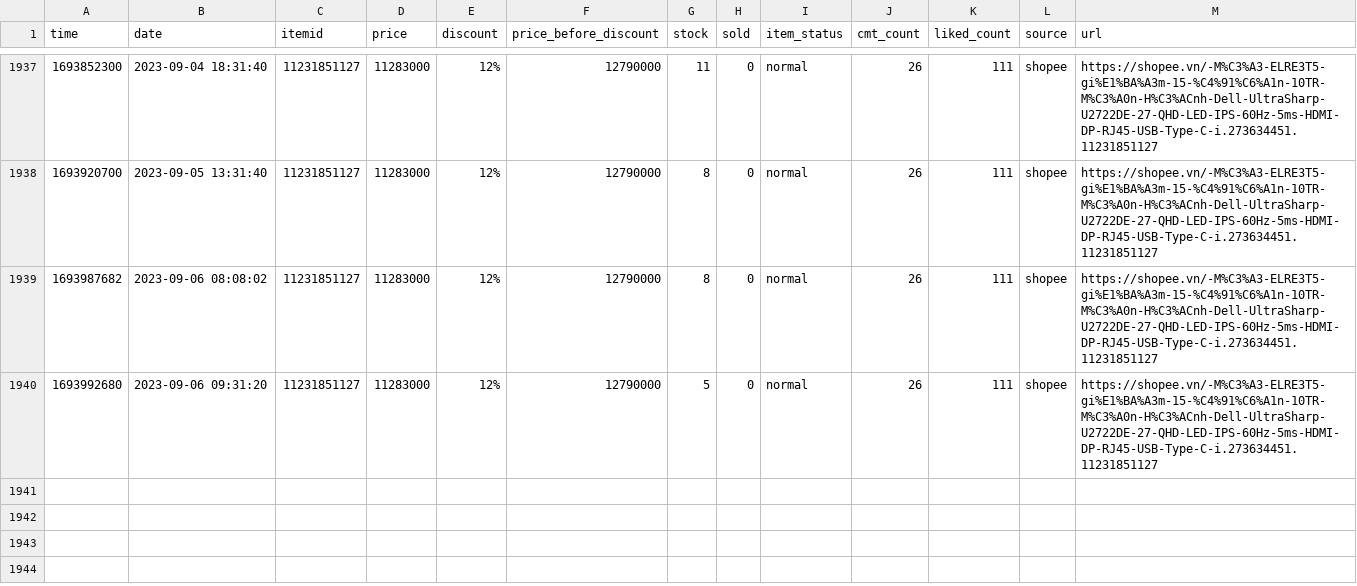
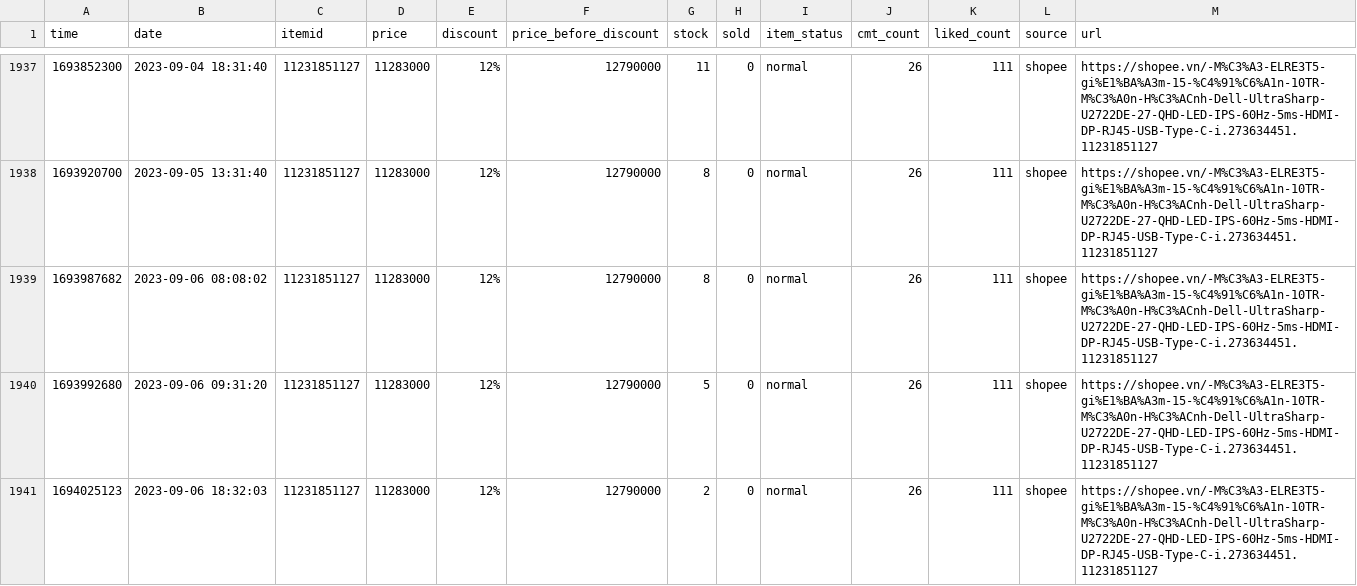
Before and after one commit to neko-pro/rez0nk, a CSV file: data/history/11231851127.csv, drawn as a sheet; only a part is shown, gaps mark what is left out; the diff names each change by its address in the sheet, - before the commit and + after, or states it on an @@ line.

```diff
--- a/data/history/11231851127.csv
+++ b/data/history/11231851127.csv
+row 1941: 1694025123 | 2023-09-06 18:32:03 | 11231851127 | 11283000 | 12% | 12790000 | 2 | 0 | normal | 26 | 111 | shopee | https://shopee.vn/-M%C3%A3-ELRE3T5-gi%E1%BA%A3m-15-%C4%91%C6%A1n-10TR-M%C3%A0n-H%C3%ACnh-Dell-UltraSharp-U2722DE-27-QHD-LED-IPS-60Hz-5ms-HDMI-DP-RJ45-USB-Type-C-i.273634451.11231851127
```
Also changed, not shown: data/history/11213159310.csv, data/history/183035665.csv, 17 other files.
